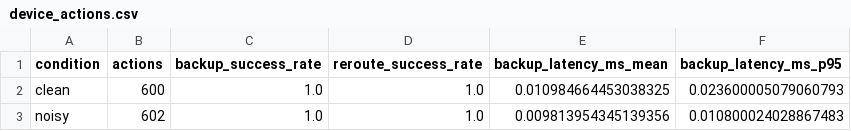
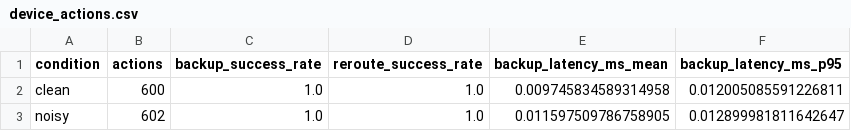
Before and after one commit to Ramnihash/AI-Cloud-Resource-Manager, a CSV file: results/device_actions.csv, drawn as a sheet.

Commit message:
Add fault severity, log risk mapping, backup record context, results

```diff
--- a/results/device_actions.csv
+++ b/results/device_actions.csv
@@ -1,3 +1,3 @@
 condition,actions,backup_success_rate,reroute_success_rate,backup_latency_ms_mean,backup_latency_ms_p95
-clean,600,1.0,1.0,0.010984664453038325,0.023600005079060793
-noisy,602,1.0,1.0,0.009813954345139356,0.010800024028867483
+clean,600,1.0,1.0,0.009745834589314958,0.012005085591226811
+noisy,602,1.0,1.0,0.011597509786758905,0.012899981811642647
```
Also changed, not shown: 13 other files.
